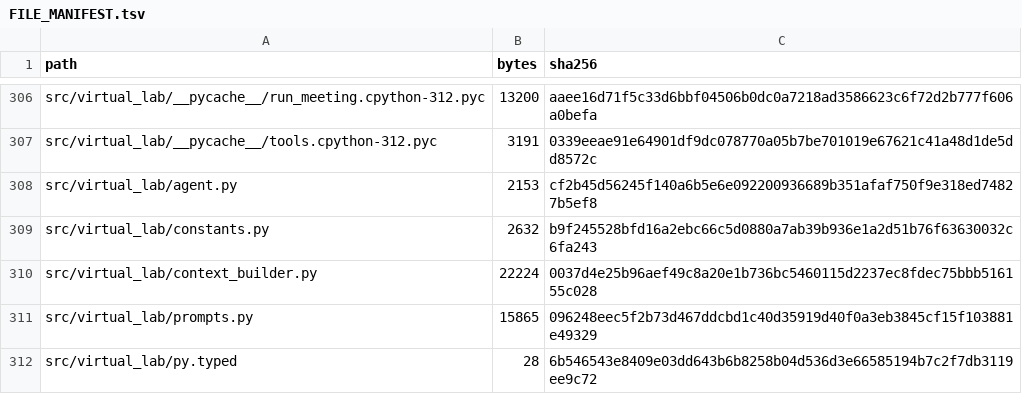
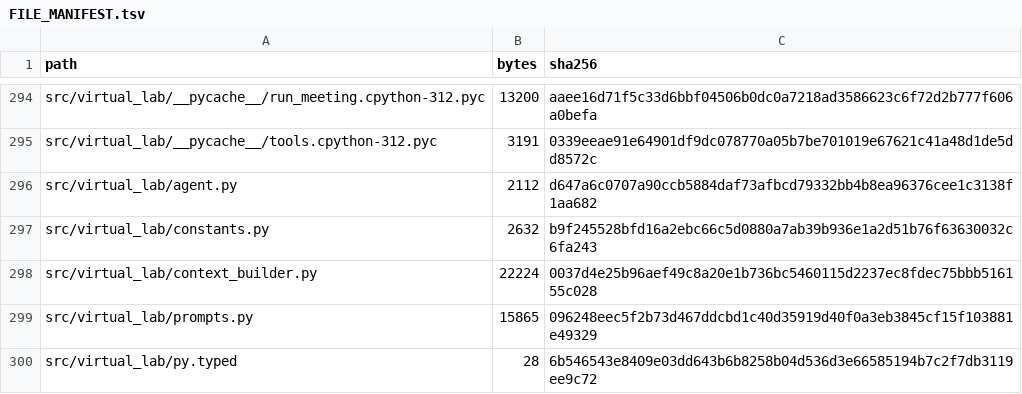
Before and after one commit to DudyLee/An-evidence-guided-multi-agent-workflow-for-wet-lab-optimization-of--lactoglobulin-glycation, a TSV file: FILE_MANIFEST.tsv, drawn as a sheet; only a part is shown, gaps mark what is left out; the diff covers the shown part only.

```diff
--- a/FILE_MANIFEST.tsv
+++ b/FILE_MANIFEST.tsv
@@ -307,3 +295,3 @@ src/virtual_lab/__pycache__/run_meeting.cpython-312.pyc	13200	aaee16d71f5c33d6bb
 src/virtual_lab/__pycache__/tools.cpython-312.pyc	3191	0339eeae91e64901df9dc078770a05b7be701019e67621c41a48d1de5dd8572c
-src/virtual_lab/agent.py	2153	cf2b45d56245f140a6b5e6e092200936689b351afaf750f9e318ed74827b5ef8
+src/virtual_lab/agent.py	2112	d647a6c0707a90ccb5884daf73afbcd79332bb4b8ea96376cee1c3138f1aa682
 src/virtual_lab/constants.py	2632	b9f245528bfd16a2ebc66c5d0880a7ab39b936e1a2d51b76f63630032c6fa243
```
Also changed, not shown: 12 removed rows and 66 edited cells elsewhere in this file, protein_design/figures/wetlab_results_v2/Figure_3_v2_source_data.csv, protein_design/tables/glycation_results_organized/fig3_source_data.csv, 44 other files.
